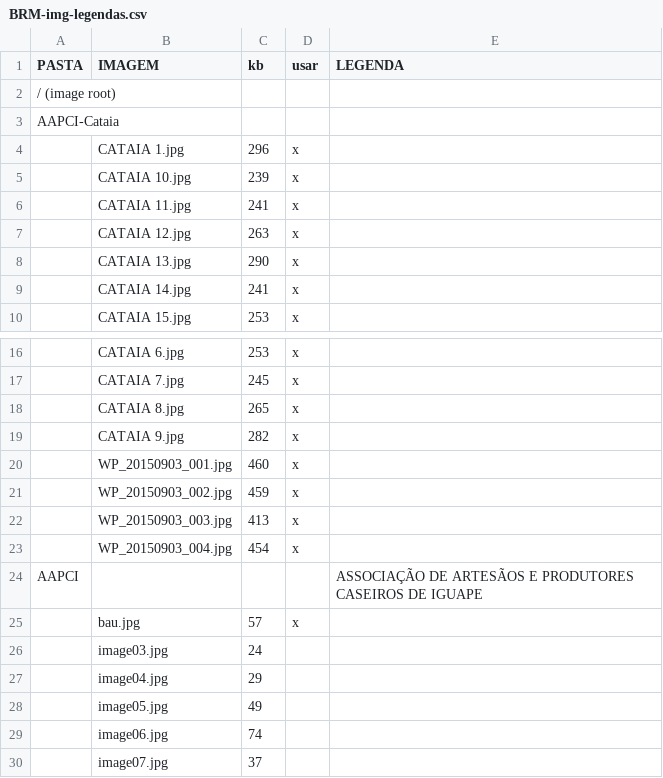
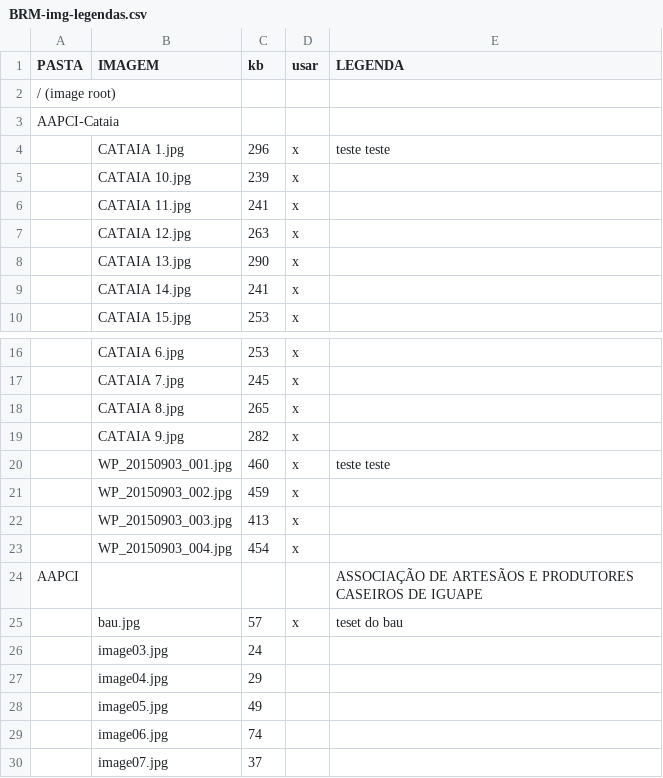
Before and after one commit to ppKrauss/repo-BRMcomercial, a CSV file: dados/BRM-img-legendas.csv, drawn as a sheet; only a part is shown, gaps mark what is left out.

```diff
--- a/dados/BRM-img-legendas.csv
+++ b/dados/BRM-img-legendas.csv
@@ -3,3 +3,3 @@ PASTA,IMAGEM,kb,usar,LEGENDA
 AAPCI-Cataia,,,,
-,"CATAIA 1.jpg",296,x,
+,"CATAIA 1.jpg",296,x,"teste teste"
 ,"CATAIA 10.jpg",239,x,
@@ -19,3 +19,3 @@ AAPCI-Cataia,,,,
 ,"CATAIA 9.jpg",282,x,
-,WP_20150903_001.jpg,460,x,
+,WP_20150903_001.jpg,460,x,"teste teste"
 ,WP_20150903_002.jpg,459,x,
@@ -24,3 +24,3 @@ AAPCI-Cataia,,,,
 AAPCI,,,,"ASSOCIAÇÃO DE ARTESÃOS E PRODUTORES CASEIROS DE IGUAPE"
-,bau.jpg,57,x,
+,bau.jpg,57,x,"teset do bau"
 ,image03.jpg,24,,
```
Also changed, not shown: 50 other files.
